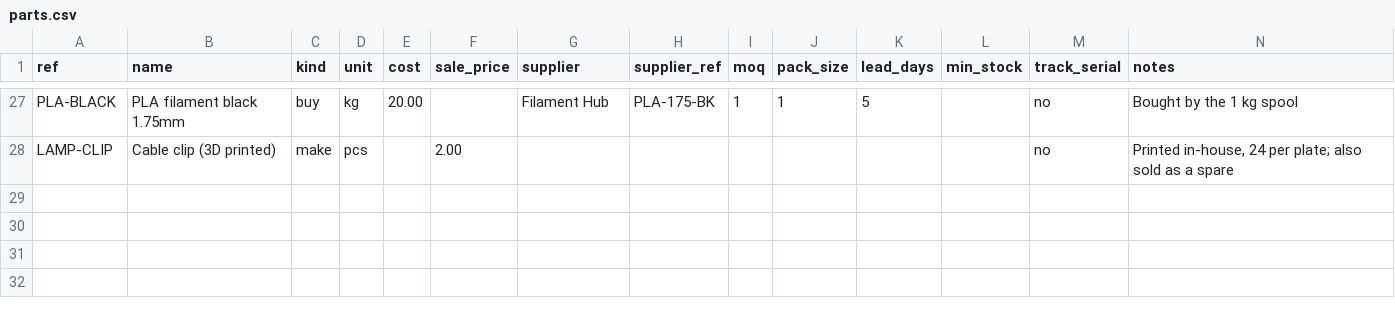
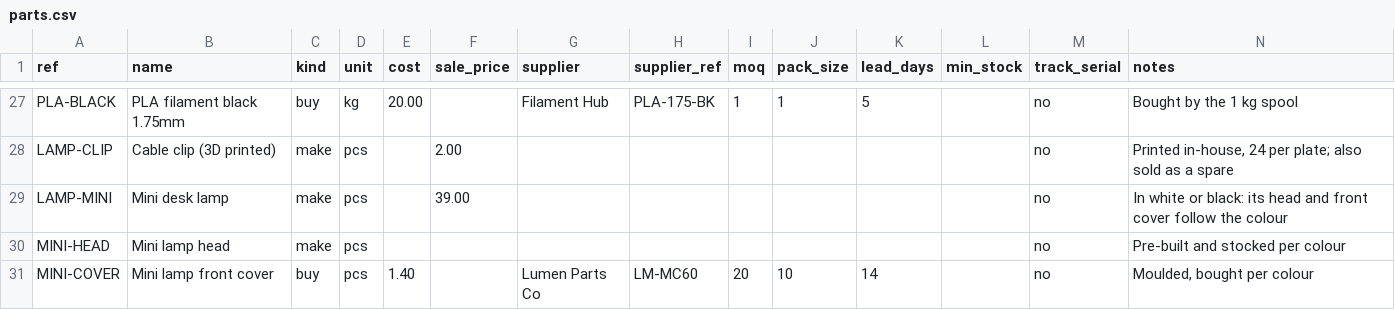
Before and after one commit to alc6/kitting, a CSV file: examples/full/parts.csv, drawn as a sheet; only a part is shown, gaps mark what is left out.

```diff
--- a/examples/full/parts.csv
+++ b/examples/full/parts.csv
@@ -28 +28,4 @@ PLA-BLACK,PLA filament black 1.75mm,buy,kg,20.00,,Filament Hub,PLA-175-BK,1,1,5,
 LAMP-CLIP,Cable clip (3D printed),make,pcs,,2.00,,,,,,,no,"Printed in-house, 24 per plate; also sold as a spare"
+LAMP-MINI,Mini desk lamp,make,pcs,,39.00,,,,,,,no,"In white or black: its head and front cover follow the colour"
+MINI-HEAD,Mini lamp head,make,pcs,,,,,,,,,no,"Pre-built and stocked per colour"
+MINI-COVER,Mini lamp front cover,buy,pcs,1.40,,Lumen Parts Co,LM-MC60,20,10,14,,no,"Moulded, bought per colour"
```
Also changed, not shown: examples/full/assemblies.csv, examples/full/stock.csv, 45 other files.
